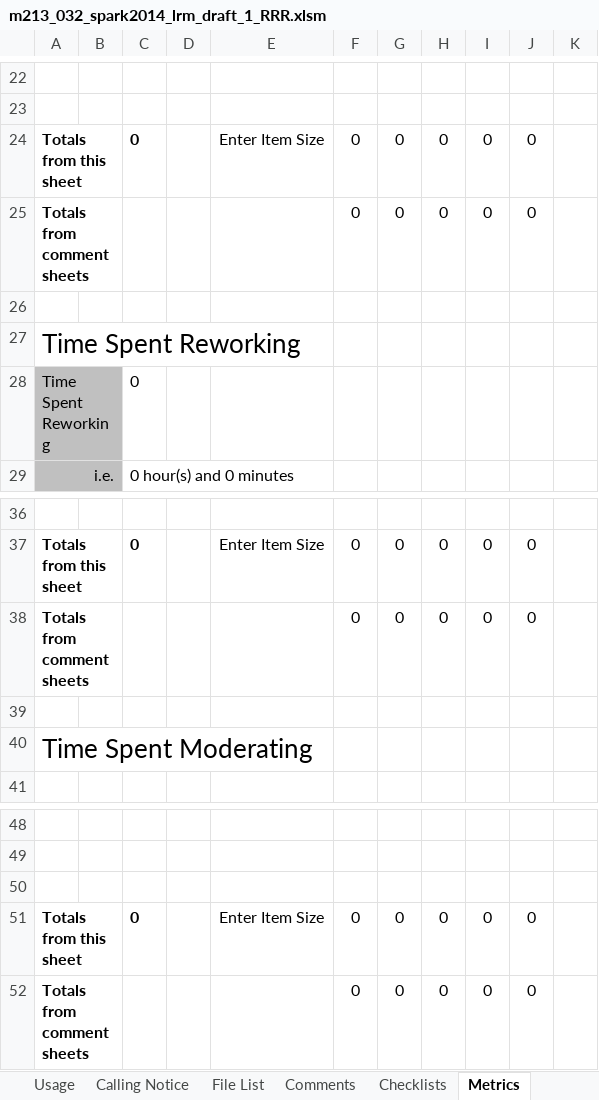
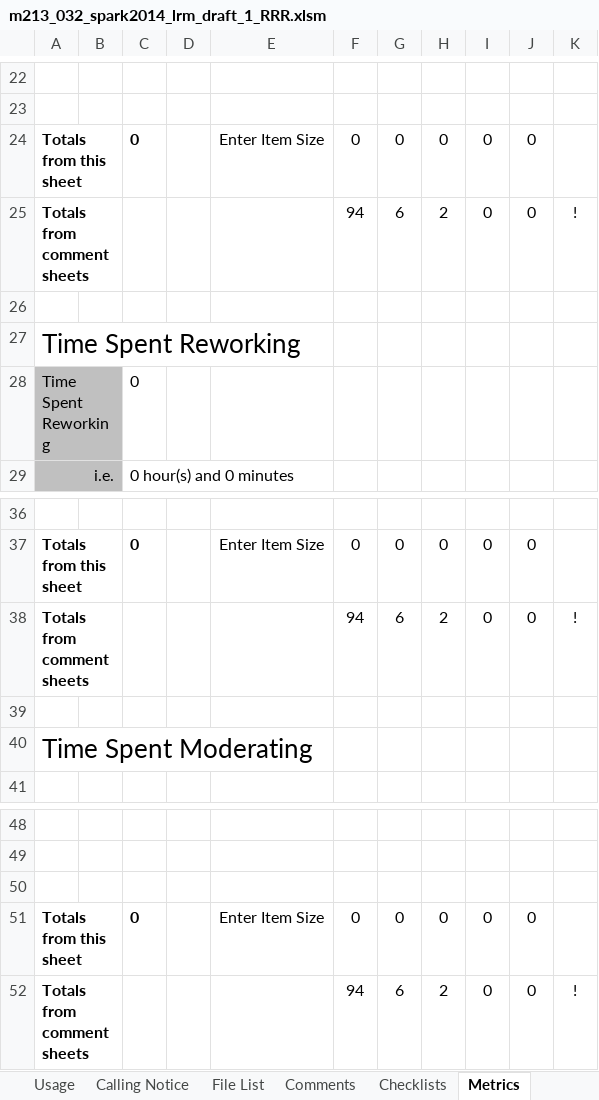
Before and after one commit to AdaCore/spark2014, an Excel workbook: lrm/review/draft_1_13022013/m213_032_spark2014_lrm_draft_1_RRR.xlsm, sheet Metrics, drawn as a sheet; only a part is shown, gaps mark what is left out; values as stored, in another font and other column widths than the file's, no borders; conditional formats not drawn; the diff names each change by its address in the sheet, - before the commit and + after, or states it on an @@ line.

```diff
--- a/lrm/review/draft_1_13022013/m213_032_spark2014_lrm_draft_1_RRR.xlsm (sheet Metrics)
+++ b/lrm/review/draft_1_13022013/m213_032_spark2014_lrm_draft_1_RRR.xlsm (sheet Metrics)
-F25: 0
+F25: 94
-G25: 0
+G25: 6
-H25: 0
+H25: 2
-K25: (empty)
+K25: !
-F38: 0
+F38: 94
-G38: 0
+G38: 6
-H38: 0
+H38: 2
-K38: (empty)
+K38: !
-F52: 0
+F52: 94
-G52: 0
+G52: 6
-H52: 0
+H52: 2
-K52: (empty)
+K52: !
```
Also changed, not shown: sheet Comments, sheet Summary and Sign Off, formulas that keep their value, hidden cells, 2 other files.
